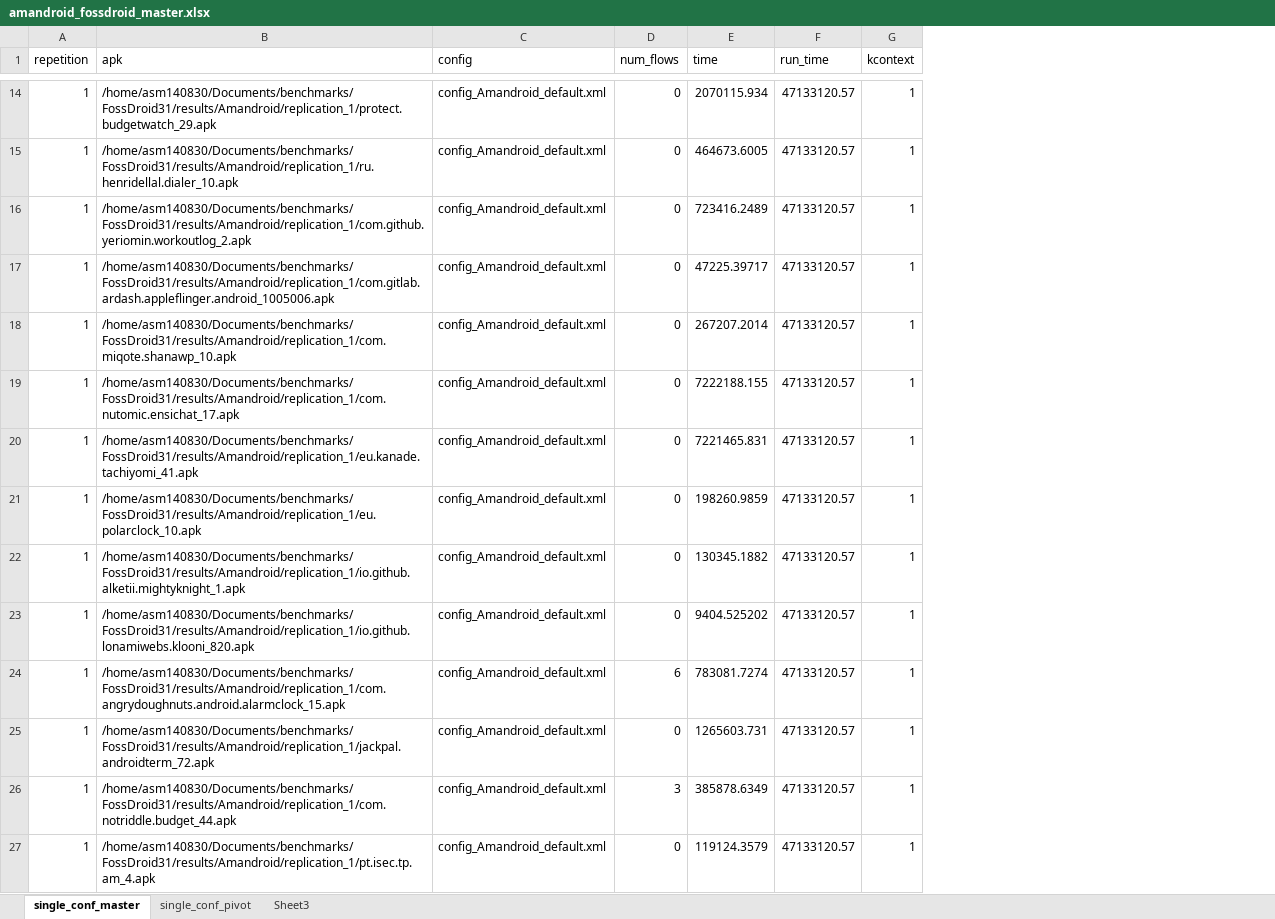
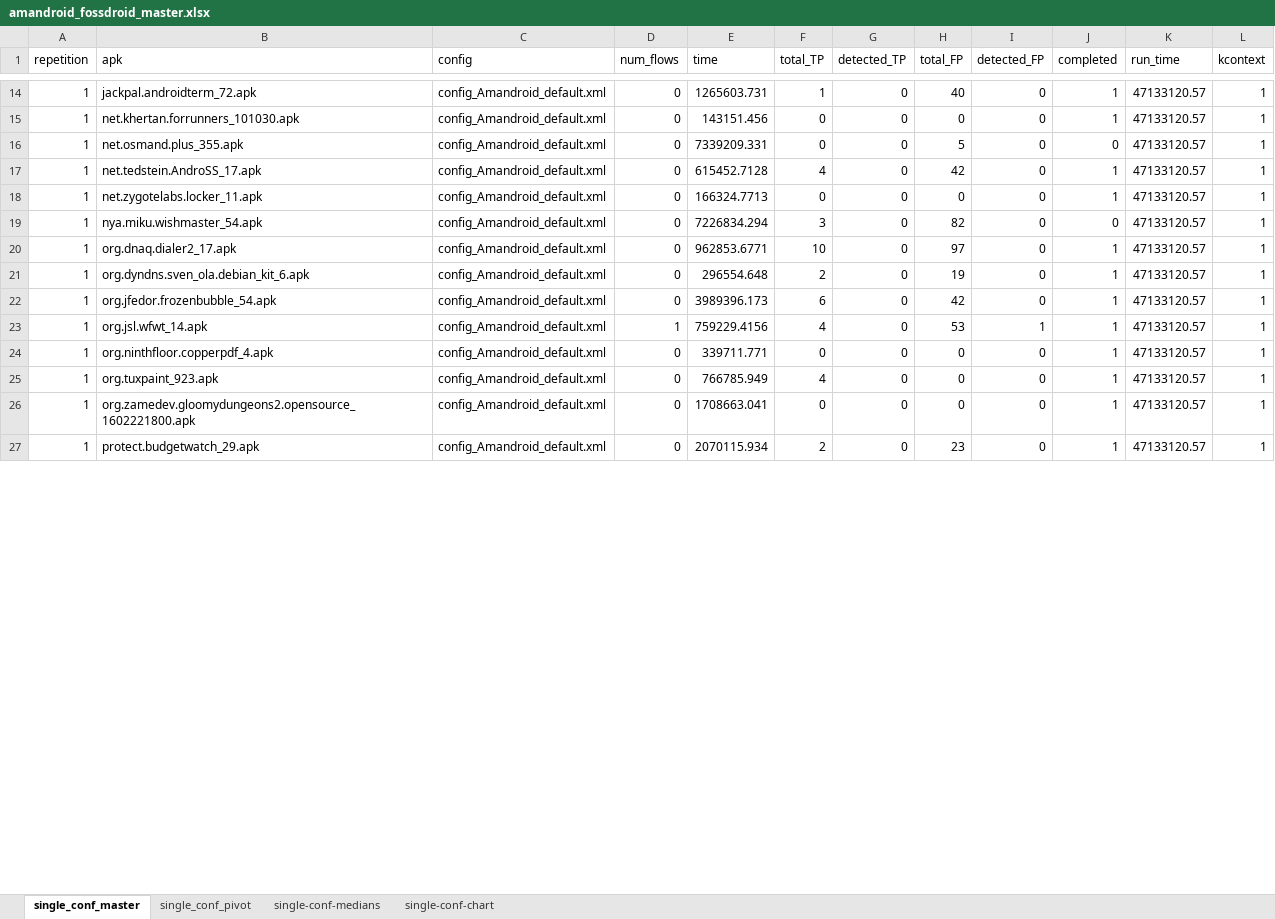
Before and after one commit to amordahl/AndroidTAEnvironment, an Excel workbook: results/fossdroid/amandroid/amandroid_fossdroid_master.xlsx, sheet single_conf_master, drawn as a sheet; only a part is shown, gaps mark what is left out; values as stored, in another font and other column widths than the file's, no borders; table styles not drawn; the diff covers the shown part only; the diff names each change by its address in the sheet, - before the commit and + after, or states it on an @@ line.

```diff
--- a/results/fossdroid/amandroid/amandroid_fossdroid_master.xlsx (sheet single_conf_master)
+++ b/results/fossdroid/amandroid/amandroid_fossdroid_master.xlsx (sheet single_conf_master)
-sheet tab: Sheet3
+sheet tab: single-conf-chart
+sheet tab: single-conf-medians
+column F (total_TP), rows 14-27: 1 | 0 | 0 | 4 | 0 | 3 | 10 | 2 | 6 | 4 | 0 | 4 | 0 | 2
+column G (detected_TP), rows 14-27: all 0
+column H (total_FP), rows 14-27: 40 | 0 | 5 | 42 | 0 | 82 | 97 | 19 | 42 | 53 | 0 | 0 | 0 | 23
+column I (detected_FP), rows 14-27: 0 | 0 | 0 | 0 | 0 | 0 | 0 | 0 | 0 | 1 | 0 | 0 | 0 | 0
+column J (completed), rows 14-27: 1 | 1 | 0 | 1 | 1 | 0 | 1 | 1 | 1 | 1 | 1 | 1 | 1 | 1
-B14 (apk): /home/asm140830/Documents/benchmarks/FossDroid31/results/Amandroid/replication_1/protect.budgetwatch_29.apk
+B14 (apk): jackpal.androidterm_72.apk
-E14 (time): 2070115.934
+E14 (time): 1265603.731
-B15 (apk): /home/asm140830/Documents/benchmarks/FossDroid31/results/Amandroid/replication_1/ru.henridellal.dialer_10.apk
+B15 (apk): net.khertan.forrunners_101030.apk
-E15 (time): 464673.6005
+E15 (time): 143151.456
-B16 (apk): /home/asm140830/Documents/benchmarks/FossDroid31/results/Amandroid/replication_1/com.github.yeriomin.workoutlog_2.apk
+B16 (apk): net.osmand.plus_355.apk
-E16 (time): 723416.2489
+E16 (time): 7339209.331
-B17 (apk): /home/asm140830/Documents/benchmarks/FossDroid31/results/Amandroid/replication_1/com.gitlab.ardash.appleflinger.android_1005006.apk
+B17 (apk): net.tedstein.AndroSS_17.apk
-E17 (time): 47225.39717
+E17 (time): 615452.7128
-B18 (apk): /home/asm140830/Documents/benchmarks/FossDroid31/results/Amandroid/replication_1/com.miqote.shanawp_10.apk
+B18 (apk): net.zygotelabs.locker_11.apk
-E18 (time): 267207.2014
+E18 (time): 166324.7713
-B19 (apk): /home/asm140830/Documents/benchmarks/FossDroid31/results/Amandroid/replication_1/com.nutomic.ensichat_17.apk
+B19 (apk): nya.miku.wishmaster_54.apk
-E19 (time): 7222188.155
+E19 (time): 7226834.294
-B20 (apk): /home/asm140830/Documents/benchmarks/FossDroid31/results/Amandroid/replication_1/eu.kanade.tachiyomi_41.apk
+B20 (apk): org.dnaq.dialer2_17.apk
-E20 (time): 7221465.831
+E20 (time): 962853.6771
-B21 (apk): /home/asm140830/Documents/benchmarks/FossDroid31/results/Amandroid/replication_1/eu.polarclock_10.apk
+B21 (apk): org.dyndns.sven_ola.debian_kit_6.apk
-E21 (time): 198260.9859
+E21 (time): 296554.648
-B22 (apk): /home/asm140830/Documents/benchmarks/FossDroid31/results/Amandroid/replication_1/io.github.alketii.mightyknight_1.apk
+B22 (apk): org.jfedor.frozenbubble_54.apk
-E22 (time): 130345.1882
+E22 (time): 3989396.173
-B23 (apk): /home/asm140830/Documents/benchmarks/FossDroid31/results/Amandroid/replication_1/io.github.lonamiwebs.klooni_820.apk
+B23 (apk): org.jsl.wfwt_14.apk
-D23 (num_flows): 0
+D23 (num_flows): 1
-E23 (time): 9404.525202
+E23 (time): 759229.4156
-B24 (apk): /home/asm140830/Documents/benchmarks/FossDroid31/results/Amandroid/replication_1/com.angrydoughnuts.android.alarmclock_15.apk
+B24 (apk): org.ninthfloor.copperpdf_4.apk
-D24 (num_flows): 6
+D24 (num_flows): 0
-E24 (time): 783081.7274
+E24 (time): 339711.771
-B25 (apk): /home/asm140830/Documents/benchmarks/FossDroid31/results/Amandroid/replication_1/jackpal.androidterm_72.apk
+B25 (apk): org.tuxpaint_923.apk
-E25 (time): 1265603.731
+E25 (time): 766785.949
-B26 (apk): /home/asm140830/Documents/benchmarks/FossDroid31/results/Amandroid/replication_1/com.notriddle.budget_44.apk
+B26 (apk): org.zamedev.gloomydungeons2.opensource_1602221800.apk
-D26 (num_flows): 3
+D26 (num_flows): 0
-E26 (time): 385878.6349
+E26 (time): 1708663.041
-B27 (apk): /home/asm140830/Documents/benchmarks/FossDroid31/results/Amandroid/replication_1/pt.isec.tp.am_4.apk
+B27 (apk): protect.budgetwatch_29.apk
-E27 (time): 119124.3579
+E27 (time): 2070115.934
```
Also changed, not shown: 1791 edited cells elsewhere in this sheet, sheet single_conf_pivot, sheet single-conf-chart, formulas that keep their value, charts or pictures, results/googleplay/amandroid/amandroid_googleplay_master.xlsx, results/pvalue_table.xlsx, 9 other files.
